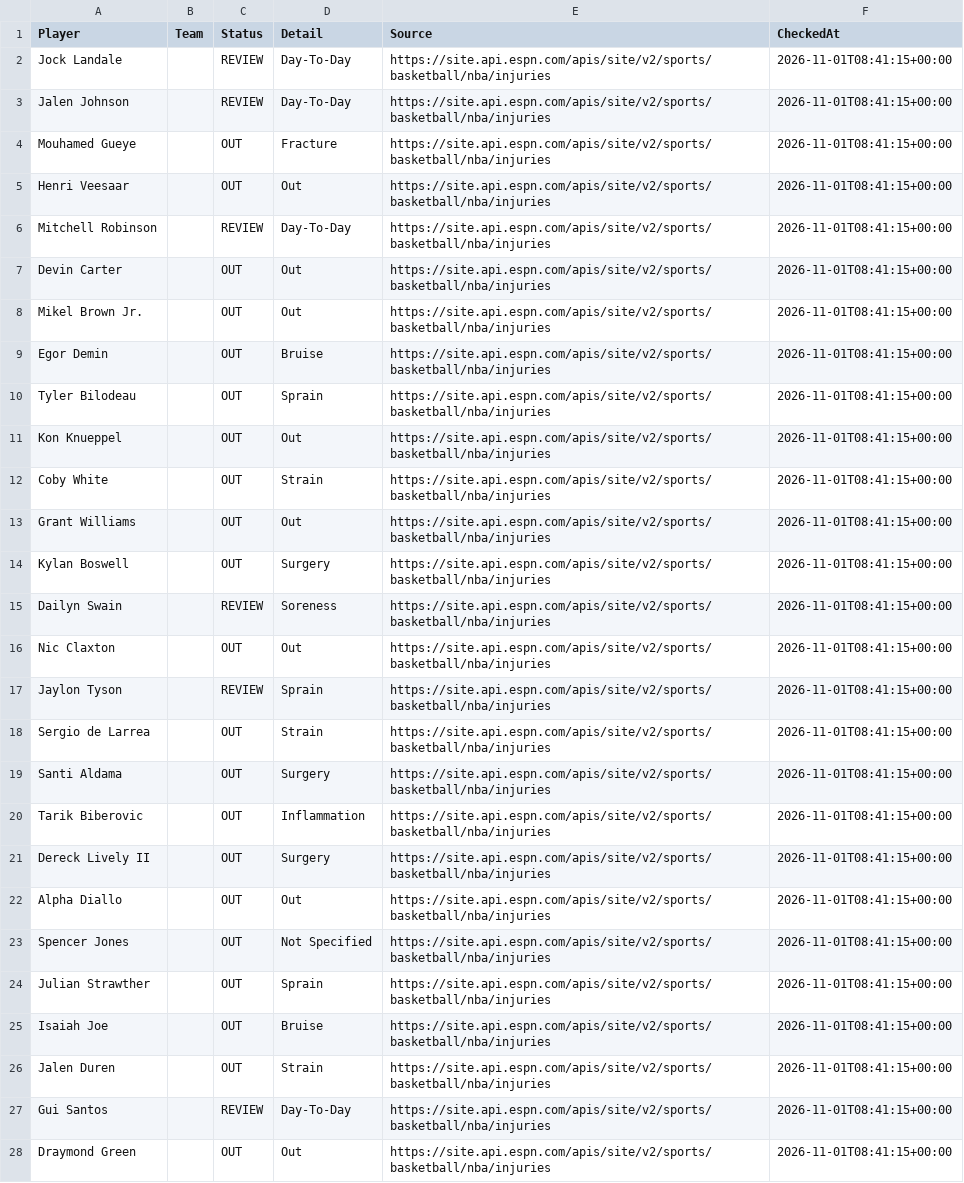
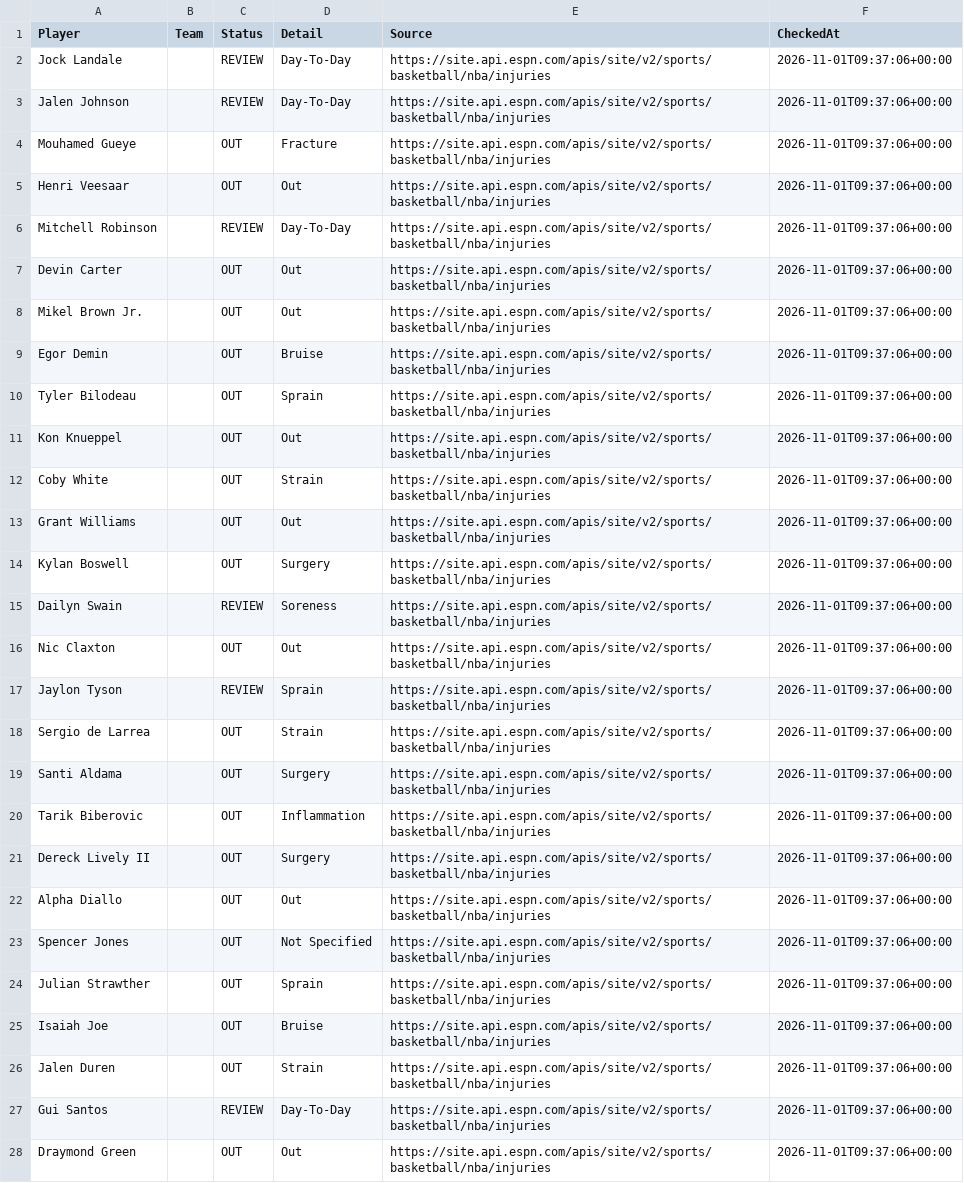
Before and after one commit to jakobabrahamson32-lgtm/courtside-edge, a CSV file: nba_injuries.csv, drawn as a sheet; only a part is shown; the diff covers the shown part only; the diff names each change by its address in the sheet, - before the commit and + after, or states it on an @@ line.

```diff
--- a/nba_injuries.csv
+++ b/nba_injuries.csv
-F2:F28 (CheckedAt): 2026-11-01T08:41:15+00:00
+F2:F28 (CheckedAt): 2026-11-01T09:37:06+00:00
```
Also changed, not shown: 63 edited cells elsewhere in this file, nba_prizepicks_comparison.csv, nfl_comparison.csv, 5 other files.
